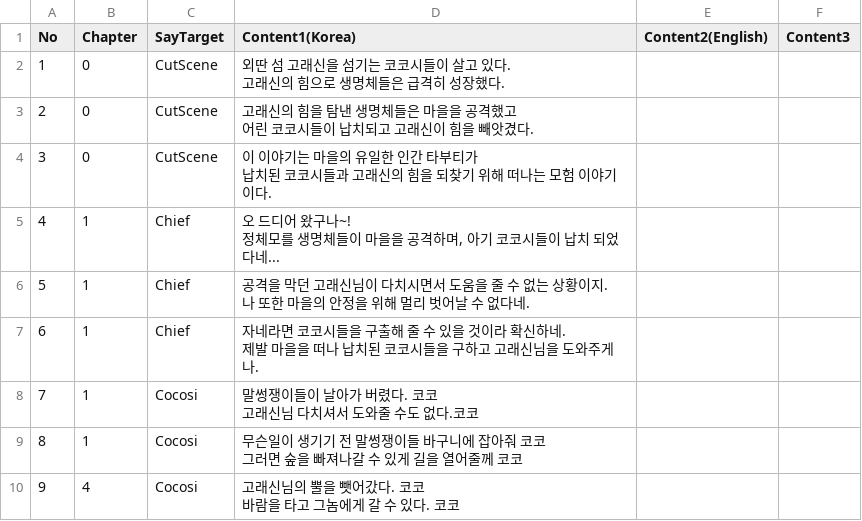
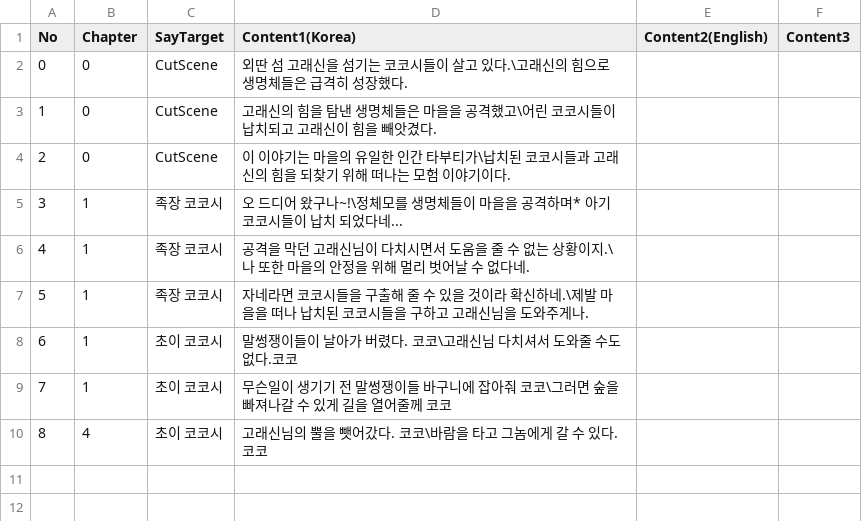
Before and after one commit to TeamIpari/Ipari, a CSV file: WAGTAIL/Assets/Resources/subtitleExcelFileCSV.csv, drawn as a sheet.

```diff
--- a/WAGTAIL/Assets/Resources/subtitleExcelFileCSV.csv
+++ b/WAGTAIL/Assets/Resources/subtitleExcelFileCSV.csv
@@ -1,19 +1,10 @@
 No,Chapter,SayTarget,Content1(Korea),Content2(English),Content3
-1,0,CutScene,"외딴 섬 고래신을 섬기는 코코시들이 살고 있다.
-고래신의 힘으로 생명체들은 급격히 성장했다.",,
-2,0,CutScene,"고래신의 힘을 탐낸 생명체들은 마을을 공격했고
-어린 코코시들이 납치되고 고래신이 힘을 빼앗겼다.",,
-3,0,CutScene,"이 이야기는 마을의 유일한 인간 타부티가
-납치된 코코시들과 고래신의 힘을 되찾기 위해 떠나는 모험 이야기이다.",,
-4,1,Chief,"오 드디어 왔구나~!
-정체모를 생명체들이 마을을 공격하며, 아기 코코시들이 납치 되었다네...",,
-5,1,Chief,"공격을 막던 고래신님이 다치시면서 도움을 줄 수 없는 상황이지.
-나 또한 마을의 안정을 위해 멀리 벗어날 수 없다네.",,
-6,1,Chief,"자네라면 코코시들을 구출해 줄 수 있을 것이라 확신하네.
-제발 마을을 떠나 납치된 코코시들을 구하고 고래신님을 도와주게나.",,
-7,1,Cocosi,"말썽쟁이들이 날아가 버렸다. 코코
-고래신님 다치셔서 도와줄 수도 없다.코코",,
-8,1,Cocosi,"무슨일이 생기기 전 말썽쟁이들 바구니에 잡아줘 코코
-그러면 숲을 빠져나갈 수 있게 길을 열어줄께 코코",,
-9,4,Cocosi,"고래신님의 뿔을 뺏어갔다. 코코
-바람을 타고 그놈에게 갈 수 있다. 코코",,
+0,0,CutScene,외딴 섬 고래신을 섬기는 코코시들이 살고 있다.\고래신의 힘으로 생명체들은 급격히 성장했다.,,
+1,0,CutScene,고래신의 힘을 탐낸 생명체들은 마을을 공격했고\어린 코코시들이 납치되고 고래신이 힘을 빼앗겼다.,,
+2,0,CutScene,이 이야기는 마을의 유일한 인간 타부티가\납치된 코코시들과 고래신의 힘을 되찾기 위해 떠나는 모험 이야기이다.,,
+3,1,족장 코코시,오 드디어 왔구나~!\정체모를 생명체들이 마을을 공격하며* 아기 코코시들이 납치 되었다네...,,
+4,1,족장 코코시,공격을 막던 고래신님이 다치시면서 도움을 줄 수 없는 상황이지.\나 또한 마을의 안정을 위해 멀리 벗어날 수 없다네.,,
+5,1,족장 코코시,자네라면 코코시들을 구출해 줄 수 있을 것이라 확신하네.\제발 마을을 떠나 납치된 코코시들을 구하고 고래신님을 도와주게나.,,
+6,1,초이 코코시,말썽쟁이들이 날아가 버렸다. 코코\고래신님 다치셔서 도와줄 수도 없다.코코,,
+7,1,초이 코코시,무슨일이 생기기 전 말썽쟁이들 바구니에 잡아줘 코코\그러면 숲을 빠져나갈 수 있게 길을 열어줄께 코코,,
+8,4,초이 코코시,고래신님의 뿔을 뺏어갔다. 코코\바람을 타고 그놈에게 갈 수 있다. 코코,,
```
Also changed, not shown: 4 other files.
